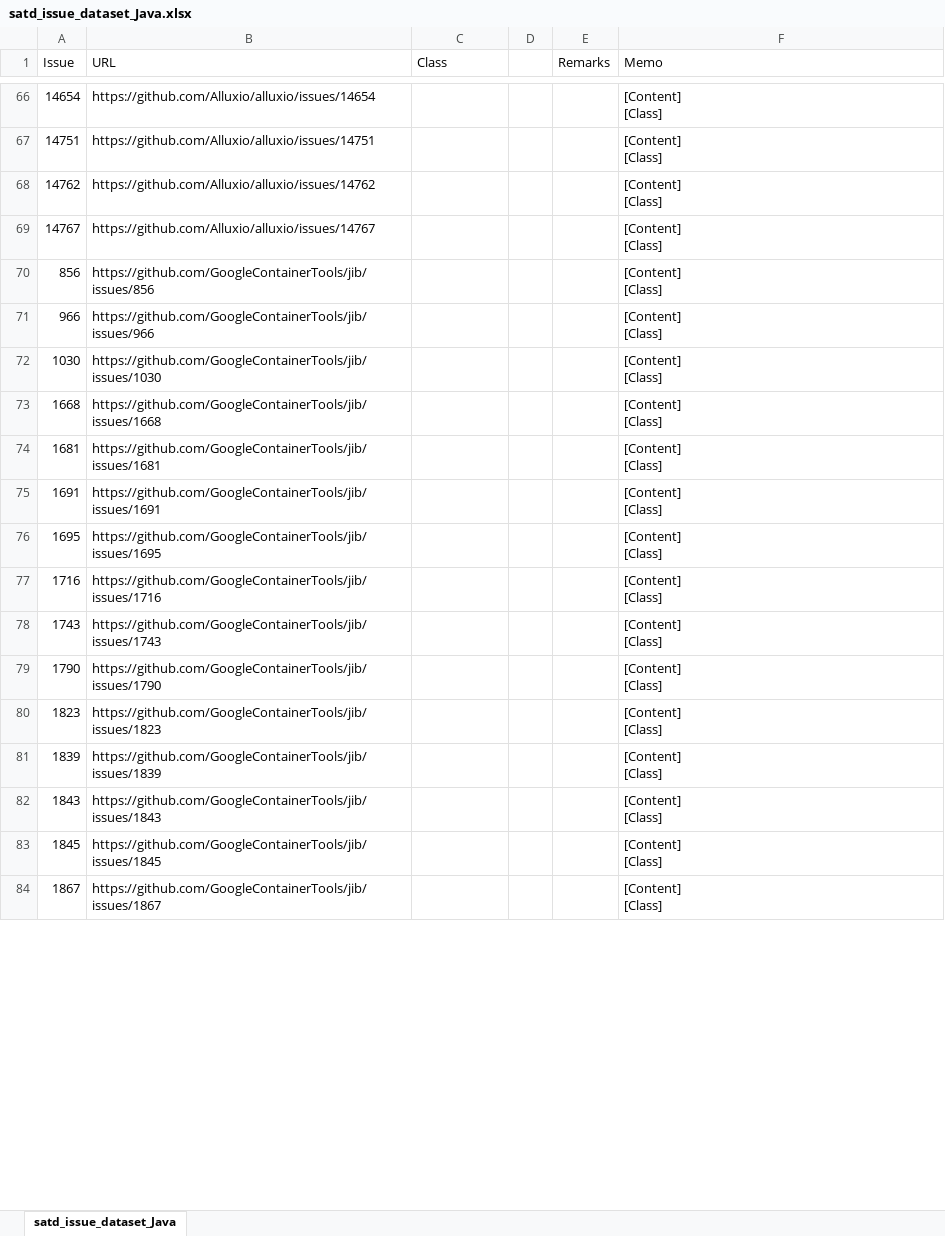
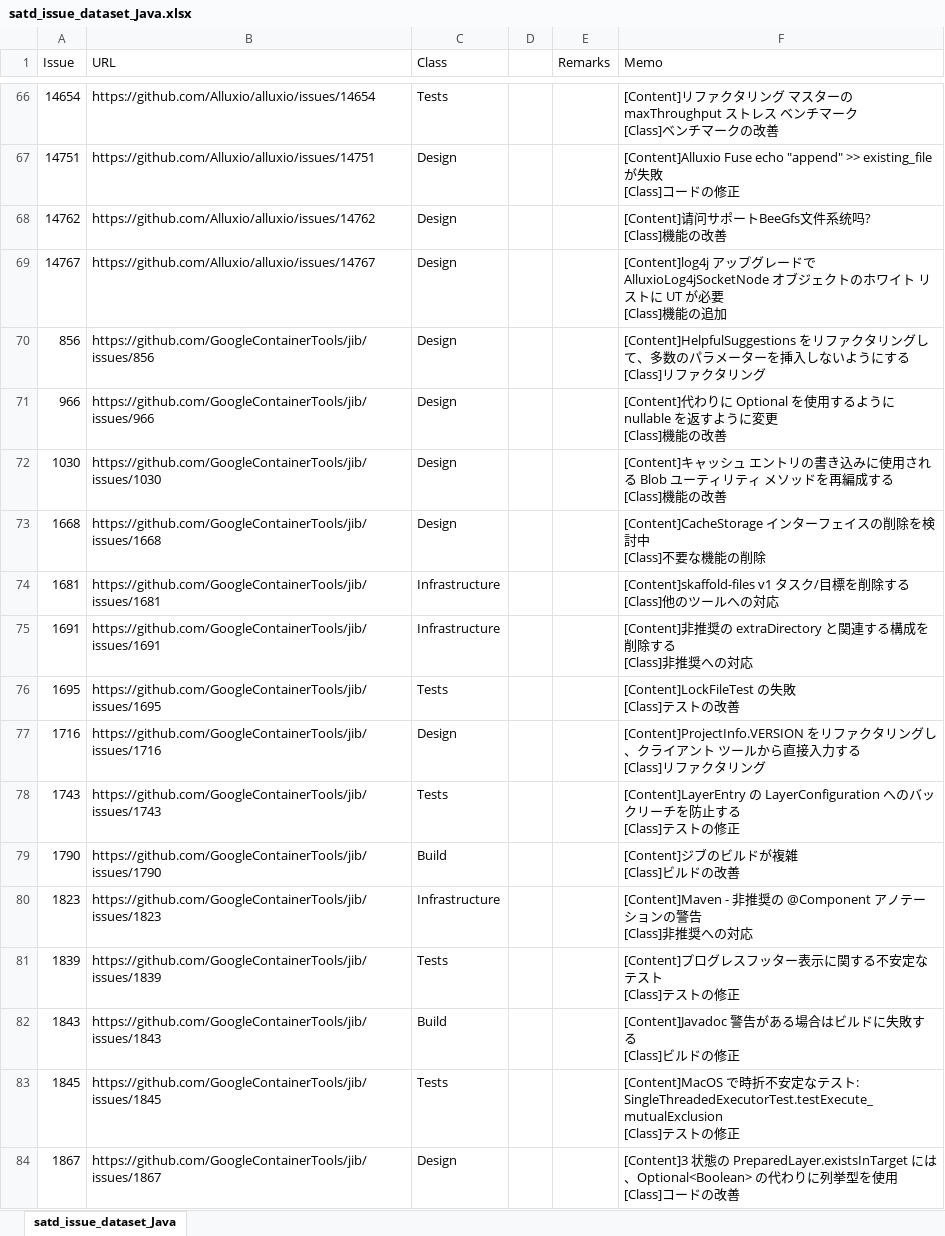
Before and after one commit to 3cywfym/td_dataset, an Excel workbook: satd_issue_dataset_Java.xlsx, sheet satd_issue_dataset_Java, drawn as a sheet; only a part is shown, gaps mark what is left out; values as stored, in another font and other column widths than the file's, no borders; ↵ is a line break in a cell; the diff covers the shown part only; the diff names each change by its address in the sheet, - before the commit and + after, or states it on an @@ line.

Commit message:
Java 〜100まで目視

```diff
--- a/satd_issue_dataset_Java.xlsx (sheet satd_issue_dataset_Java)
+++ b/satd_issue_dataset_Java.xlsx (sheet satd_issue_dataset_Java)
-C66 (Class): (empty)
+C66 (Class): Tests
-F66 (Memo): [Content] ↵ [Class]
+F66 (Memo): [Content]リファクタリング マスターの maxThroughput ストレス ベンチマーク ↵ [Class]ベンチマークの改善
-C67:C73 (Class): (empty)
+C67:C73 (Class): Design
-F67 (Memo): [Content] ↵ [Class]
+F67 (Memo): [Content]Alluxio Fuse echo "append" >> existing_file が失敗 ↵ [Class]コードの修正
-F68 (Memo): [Content] ↵ [Class]
+F68 (Memo): [Content]请问サポートBeeGfs文件系统吗? ↵ [Class]機能の改善
-F69 (Memo): [Content] ↵ [Class]
+F69 (Memo): [Content]log4j アップグレードで AlluxioLog4jSocketNode オブジェクトのホワイト リストに UT が必要 ↵ [Class]機能の追加
-F70 (Memo): [Content] ↵ [Class]
+F70 (Memo): [Content]HelpfulSuggestions をリファクタリングして、多数のパラメーターを挿入しないようにする ↵ [Class]リファクタリング
-F71 (Memo): [Content] ↵ [Class]
+F71 (Memo): [Content]代わりに Optional を使用するように nullable を返すように変更 ↵ [Class]機能の改善
-F72 (Memo): [Content] ↵ [Class]
+F72 (Memo): [Content]キャッシュ エントリの書き込みに使用される Blob ユーティリティ メソッドを再編成する ↵ [Class]機能の改善
-F73 (Memo): [Content] ↵ [Class]
+F73 (Memo): [Content]CacheStorage インターフェイスの削除を検討中 ↵ [Class]不要な機能の削除
-C74:C75 (Class): (empty)
+C74:C75 (Class): Infrastructure
-F74 (Memo): [Content] ↵ [Class]
+F74 (Memo): [Content]skaffold-files v1 タスク/目標を削除する ↵ [Class]他のツールへの対応
-F75 (Memo): [Content] ↵ [Class]
+F75 (Memo): [Content]非推奨の extraDirectory と関連する構成を削除する ↵ [Class]非推奨への対応
-C76 (Class): (empty)
+C76 (Class): Tests
-F76 (Memo): [Content] ↵ [Class]
+F76 (Memo): [Content]LockFileTest の失敗 ↵ [Class]テストの改善
-C77 (Class): (empty)
+C77 (Class): Design
-F77 (Memo): [Content] ↵ [Class]
+F77 (Memo): [Content]ProjectInfo.VERSION をリファクタリングし、クライアント ツールから直接入力する ↵ [Class]リファクタリング
-C78 (Class): (empty)
+C78 (Class): Tests
-F78 (Memo): [Content] ↵ [Class]
+F78 (Memo): [Content]LayerEntry の LayerConfiguration へのバックリーチを防止する ↵ [Class]テストの修正
-C79 (Class): (empty)
+C79 (Class): Build
-F79 (Memo): [Content] ↵ [Class]
+F79 (Memo): [Content]ジブのビルドが複雑 ↵ [Class]ビルドの改善
-C80 (Class): (empty)
+C80 (Class): Infrastructure
-F80 (Memo): [Content] ↵ [Class]
+F80 (Memo): [Content]Maven - 非推奨の @Component アノテーションの警告 ↵ [Class]非推奨への対応
-C81 (Class): (empty)
+C81 (Class): Tests
-F81 (Memo): [Content] ↵ [Class]
+F81 (Memo): [Content]プログレスフッター表示に関する不安定なテスト ↵ [Class]テストの修正
-C82 (Class): (empty)
+C82 (Class): Build
-F82 (Memo): [Content] ↵ [Class]
+F82 (Memo): [Content]Javadoc 警告がある場合はビルドに失敗する ↵ [Class]ビルドの修正
-C83 (Class): (empty)
+C83 (Class): Tests
-F83 (Memo): [Content] ↵ [Class]
+F83 (Memo): [Content]MacOS で時折不安定なテスト: SingleThreadedExecutorTest.testExecute_mutualExclusion ↵ [Class]テストの修正
-C84 (Class): (empty)
+C84 (Class): Design
-F84 (Memo): [Content] ↵ [Class]
+F84 (Memo): [Content]3 状態の PreparedLayer.existsInTarget には、Optional<Boolean> の代わりに列挙型を使用 ↵ [Class]コードの改善
```
Also changed, not shown: 67 edited cells elsewhere in this sheet.
